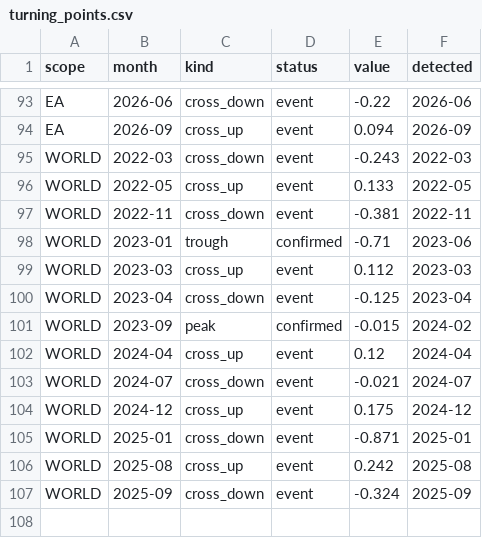
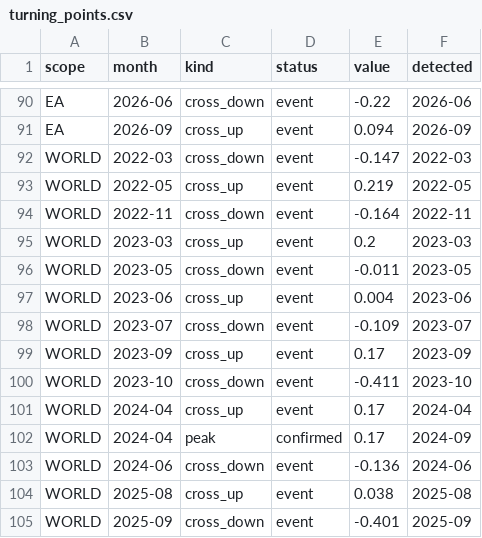
Before and after one commit to benrogacki/scoring-engine, a CSV file: live/turning_points.csv, drawn as a sheet; only a part is shown, gaps mark what is left out; the diff covers the shown part only.

```diff
--- a/live/turning_points.csv
+++ b/live/turning_points.csv
@@ -94,14 +91,15 @@ EA,2026-06,cross_down,event,-0.22,2026-06
 EA,2026-09,cross_up,event,0.094,2026-09
-WORLD,2022-03,cross_down,event,-0.243,2022-03
-WORLD,2022-05,cross_up,event,0.133,2022-05
-WORLD,2022-11,cross_down,event,-0.381,2022-11
-WORLD,2023-01,trough,confirmed,-0.71,2023-06
-WORLD,2023-03,cross_up,event,0.112,2023-03
-WORLD,2023-04,cross_down,event,-0.125,2023-04
-WORLD,2023-09,peak,confirmed,-0.015,2024-02
-WORLD,2024-04,cross_up,event,0.12,2024-04
-WORLD,2024-07,cross_down,event,-0.021,2024-07
-WORLD,2024-12,cross_up,event,0.175,2024-12
-WORLD,2025-01,cross_down,event,-0.871,2025-01
-WORLD,2025-08,cross_up,event,0.242,2025-08
-WORLD,2025-09,cross_down,event,-0.324,2025-09
+WORLD,2022-03,cross_down,event,-0.147,2022-03
+WORLD,2022-05,cross_up,event,0.219,2022-05
+WORLD,2022-11,cross_down,event,-0.164,2022-11
+WORLD,2023-03,cross_up,event,0.2,2023-03
+WORLD,2023-05,cross_down,event,-0.011,2023-05
+WORLD,2023-06,cross_up,event,0.004,2023-06
+WORLD,2023-07,cross_down,event,-0.109,2023-07
+WORLD,2023-09,cross_up,event,0.17,2023-09
+WORLD,2023-10,cross_down,event,-0.411,2023-10
+WORLD,2024-04,cross_up,event,0.17,2024-04
+WORLD,2024-04,peak,confirmed,0.17,2024-09
+WORLD,2024-06,cross_down,event,-0.136,2024-06
+WORLD,2025-08,cross_up,event,0.038,2025-08
+WORLD,2025-09,cross_down,event,-0.401,2025-09
```
Also changed, not shown: 1 added row, 4 removed rows and 11 edited cells elsewhere in this file, live/composite.csv, live/indicator_panel.csv, 5 other files.
